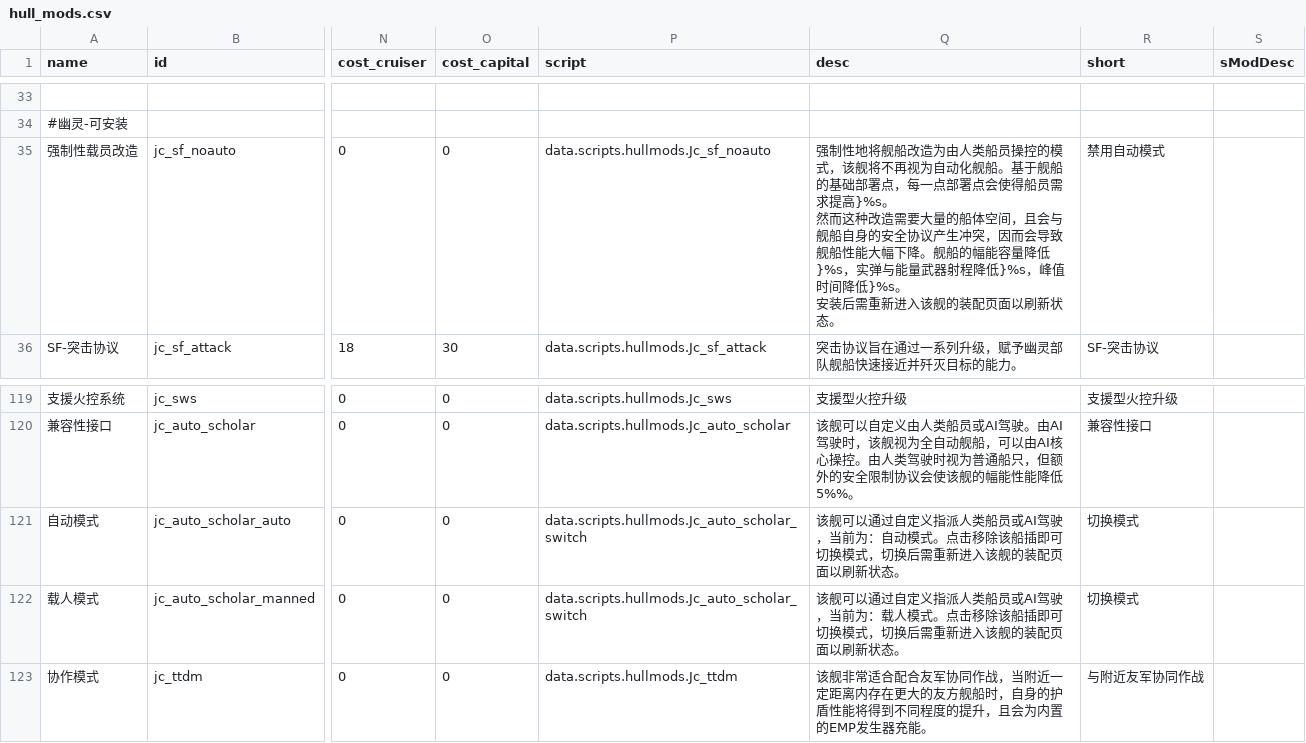
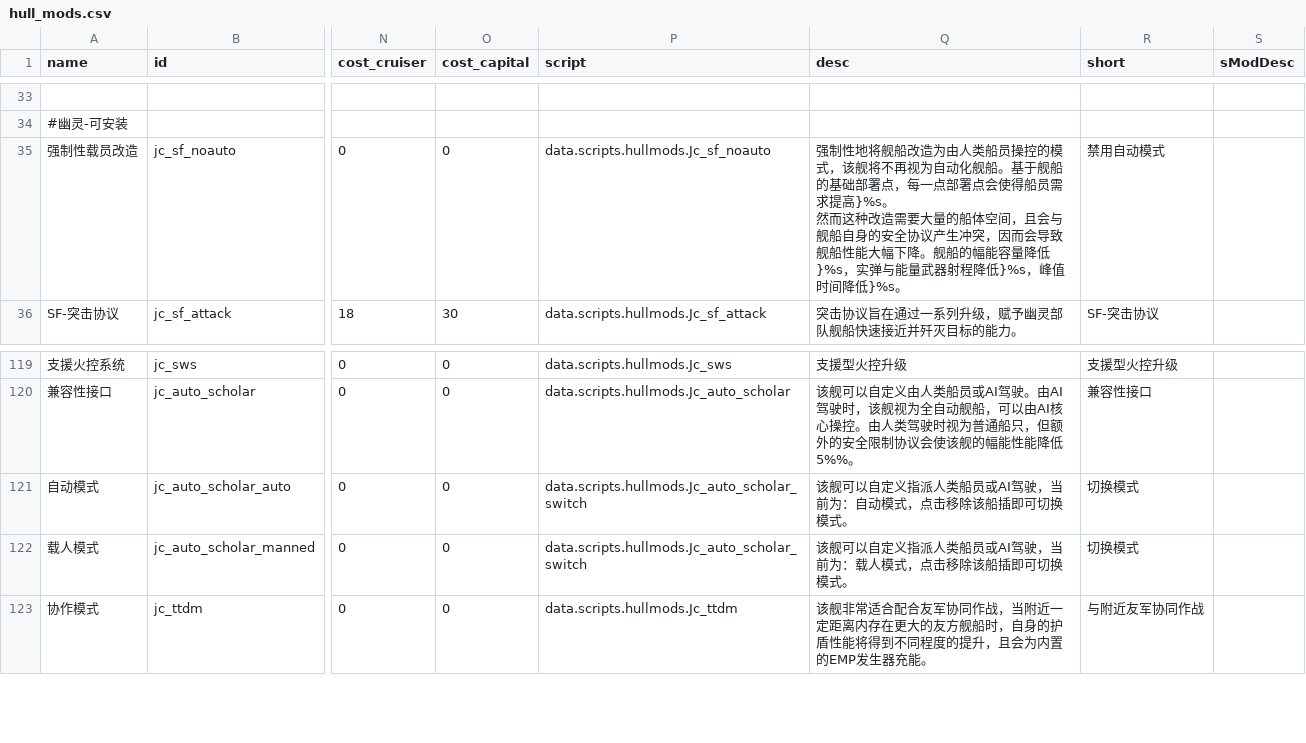
Before and after one commit to JCan2233/SF, a CSV file: data/hullmods/hull_mods.csv, drawn as a sheet; only a part is shown, gaps mark what is left out; ↵ is a line break in a cell; the diff names each change by its address in the sheet, - before the commit and + after, or states it on an @@ line.

```diff
--- a/data/hullmods/hull_mods.csv
+++ b/data/hullmods/hull_mods.csv
-Q35 (desc): …降低}%s。 ↵ 安装后需重新进入该舰的装配页面以刷新状态。
+Q35 (desc): …降低}%s。
-Q121 (desc): 该舰可以通过自定义指派人类船员或AI驾驶，当前为：自动模式。点击移除该船插即可切换模式，切换后需重新进入该舰的装配页面以刷新状态。
+Q121 (desc): 该舰可以自定义指派人类船员或AI驾驶，当前为：自动模式，点击移除该船插即可切换模式。
-Q122 (desc): 该舰可以通过自定义指派人类船员或AI驾驶，当前为：载人模式。点击移除该船插即可切换模式，切换后需重新进入该舰的装配页面以刷新状态。
+Q122 (desc): 该舰可以自定义指派人类船员或AI驾驶，当前为：载人模式，点击移除该船插即可切换模式。
```
Also changed, not shown: 2 other files.
